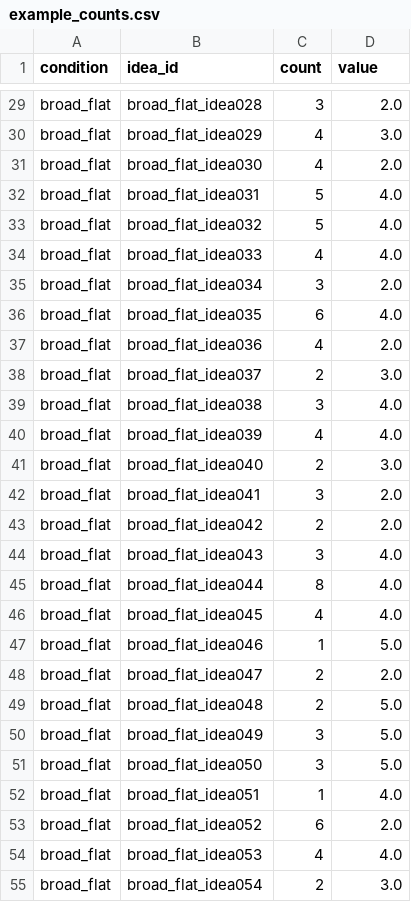
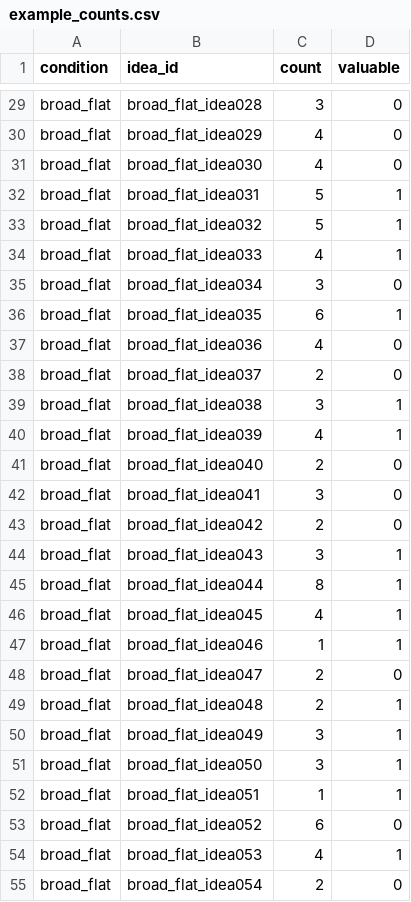
Before and after one commit to JunoLiusj/IdeaSpecies, a CSV file: examples/example_counts.csv, drawn as a sheet; only a part is shown, gaps mark what is left out; the diff covers the shown part only; the diff names each change by its address in the sheet, - before the commit and + after, or states it on an @@ line.

```diff
--- a/examples/example_counts.csv
+++ b/examples/example_counts.csv
-D1: value
+D1: valuable
-D29 (valuable): 2.0
+D29 (valuable): 0
-D30 (valuable): 3.0
+D30 (valuable): 0
-D31 (valuable): 2.0
+D31 (valuable): 0
-D32:D34 (valuable): 4.0
+D32:D34 (valuable): 1
-D35 (valuable): 2.0
+D35 (valuable): 0
-D36 (valuable): 4.0
+D36 (valuable): 1
-D37 (valuable): 2.0
+D37 (valuable): 0
-D38 (valuable): 3.0
+D38 (valuable): 0
-D39:D40 (valuable): 4.0
+D39:D40 (valuable): 1
-D41 (valuable): 3.0
+D41 (valuable): 0
-D42:D43 (valuable): 2.0
+D42:D43 (valuable): 0
-D44:D46 (valuable): 4.0
+D44:D46 (valuable): 1
-D47 (valuable): 5.0
+D47 (valuable): 1
-D48 (valuable): 2.0
+D48 (valuable): 0
-D49:D51 (valuable): 5.0
+D49:D51 (valuable): 1
-D52 (valuable): 4.0
+D52 (valuable): 1
-D53 (valuable): 2.0
+D53 (valuable): 0
-D54 (valuable): 4.0
+D54 (valuable): 1
-D55 (valuable): 3.0
+D55 (valuable): 0
```
Also changed, not shown: 90 edited cells elsewhere in this file, examples/example_samples.csv, 9 other files.
